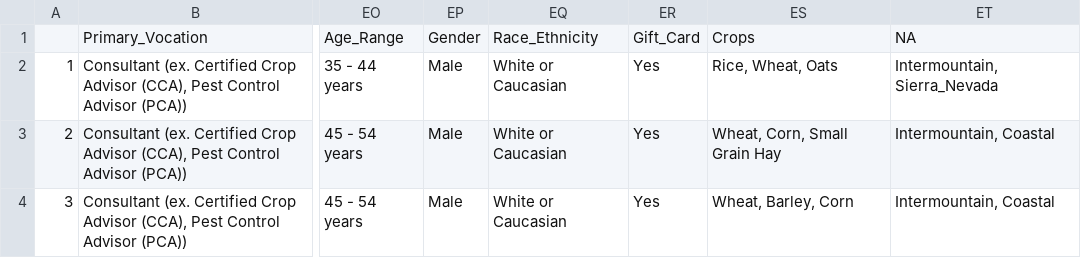
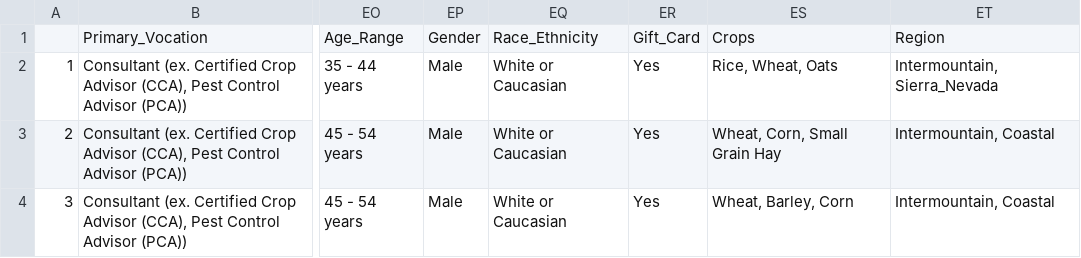
Before and after one commit to cwdaggs/agronomy-ecs193a, a CSV file: public/data/Consultant_Crop_Data.csv, drawn as a sheet; only a part is shown, gaps mark what is left out; the diff names each change by its address in the sheet, - before the commit and + after, or states it on an @@ line.

```diff
--- a/public/data/Consultant_Crop_Data.csv
+++ b/public/data/Consultant_Crop_Data.csv
-ET1: NA
+ET1: Region
```
Also changed, not shown: public/data/Grower_Crop_Data.csv, public/data/Other_Crop_Data.csv.
